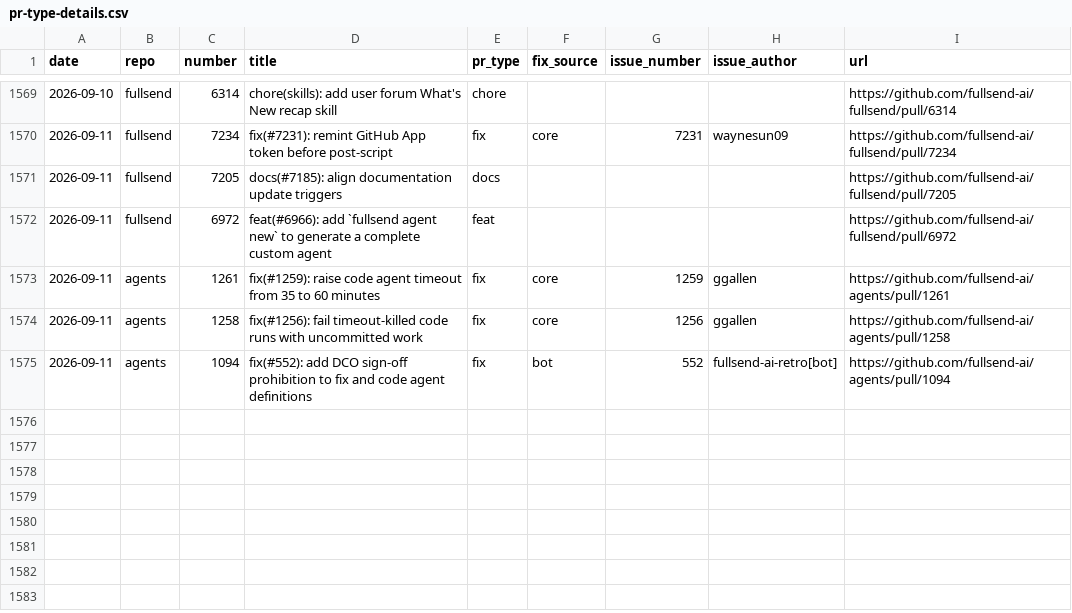
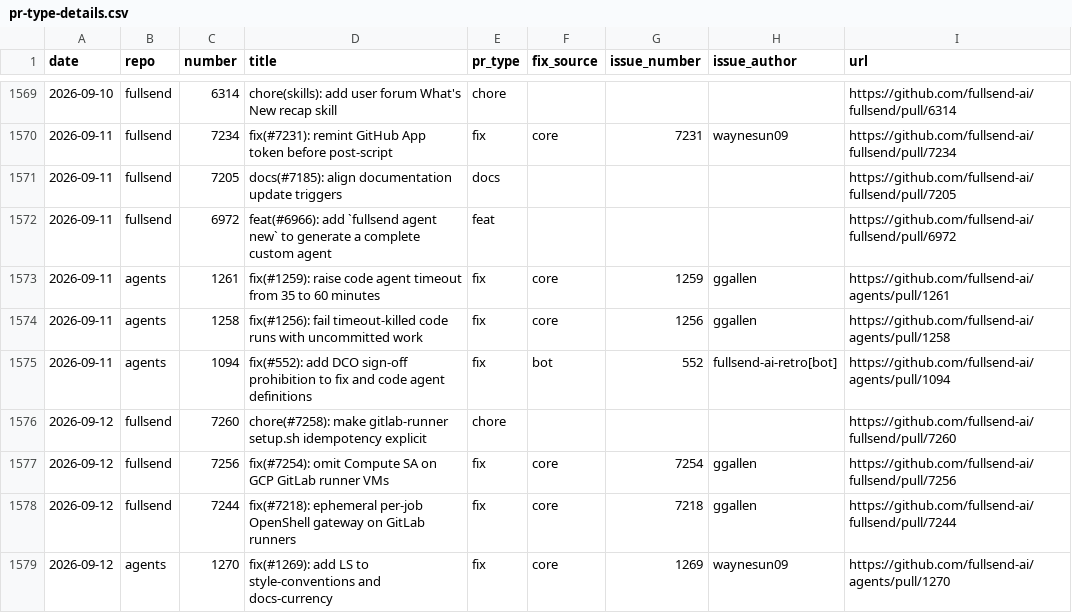
Before and after one commit to fullsend-ai/metrics, a CSV file: docs/pr-type-details.csv, drawn as a sheet; only a part is shown, gaps mark what is left out; the diff names each change by its address in the sheet, - before the commit and + after, or states it on an @@ line.

```diff
--- a/docs/pr-type-details.csv
+++ b/docs/pr-type-details.csv
+row 1576: 2026-09-12 | fullsend | 7260 | chore(#7258): make gitlab-runner setup.sh idempotency explicit | chore |  |  |  | https://github.com/fullsend-ai/fullsend/pull/7260
+row 1577: 2026-09-12 | fullsend | 7256 | fix(#7254): omit Compute SA on GCP GitLab runner VMs | fix | core | 7254 | ggallen | https://github.com/fullsend-ai/fullsend/pull/7256
+row 1578: 2026-09-12 | fullsend | 7244 | fix(#7218): ephemeral per-job OpenShell gateway on GitLab runners | fix | core | 7218 | ggallen | https://github.com/fullsend-ai/fullsend/pull/7244
+row 1579: 2026-09-12 | agents | 1270 | fix(#1269): add LS to style-conventions and docs-currency | fix | core | 1269 | waynesun09 | https://github.com/fullsend-ai/agents/pull/1270
```
Also changed, not shown: docs/community-details.csv, docs/community.csv, 5 other files.
